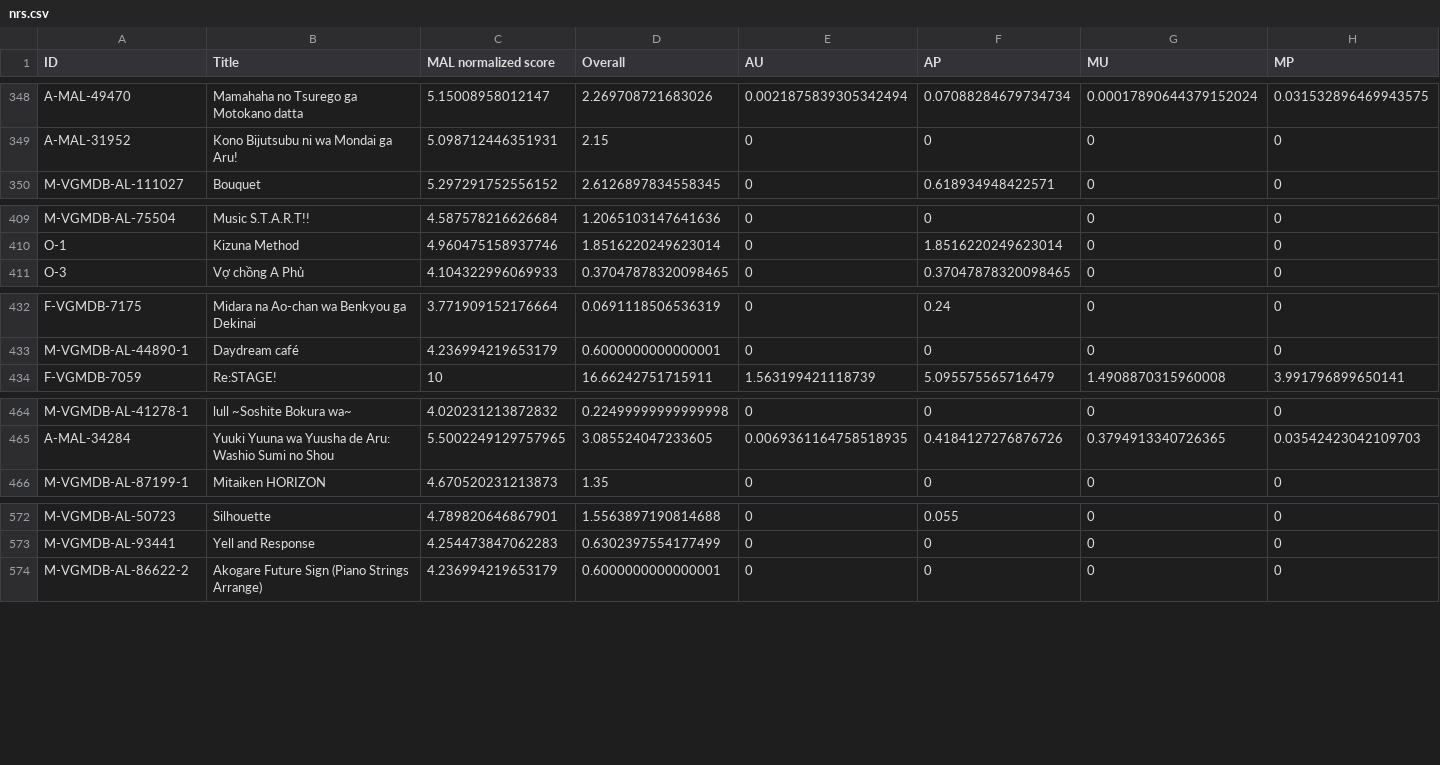
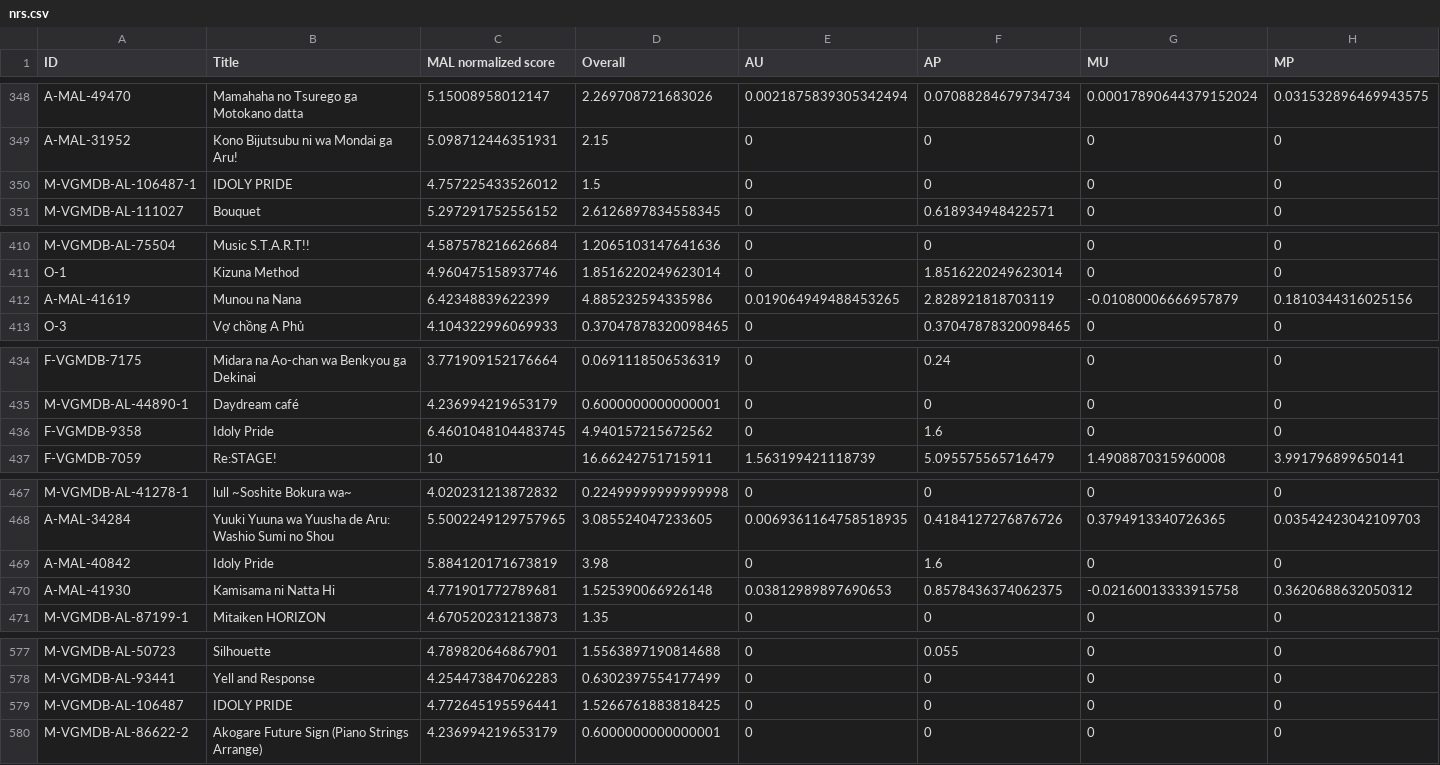
Before and after one commit to btmxh/nrs-impl, a CSV file: output/nrs.csv, drawn as a sheet; only a part is shown, gaps mark what is left out; rows hold the shown columns only; the diff names each change by its address in the sheet, - before the commit and + after, or states it on an @@ line.

Commit message:
[rank] Idoly Pride, Munou na Nana, Kamisama Day

```diff
--- a/output/nrs.csv
+++ b/output/nrs.csv
+row 350: M-VGMDB-AL-106487-1 | IDOLY PRIDE | 4.757225433526012 | 1.5 | 0 | 0 | 0 | 0
+row 412: A-MAL-41619 | Munou na Nana | 6.42348839622399 | 4.885232594335986 | 0.019064949488453265 | 2.828921818703119 | -0.01080006666957879 | 0.1810344316025156
+row 436: F-VGMDB-9358 | Idoly Pride | 6.4601048104483745 | 4.940157215672562 | 0 | 1.6 | 0 | 0
+row 469: A-MAL-40842 | Idoly Pride | 5.884120171673819 | 3.98 | 0 | 1.6 | 0 | 0
+row 470: A-MAL-41930 | Kamisama ni Natta Hi | 4.771901772789681 | 1.525390066926148 | 0.03812989897690653 | 0.8578436374062375 | -0.02160013333915758 | 0.3620688632050312
+row 579: M-VGMDB-AL-106487 | IDOLY PRIDE | 4.772645195596441 | 1.5266761883818425 | 0 | 0 | 0 | 0
```
Also changed, not shown: 6 other files.
